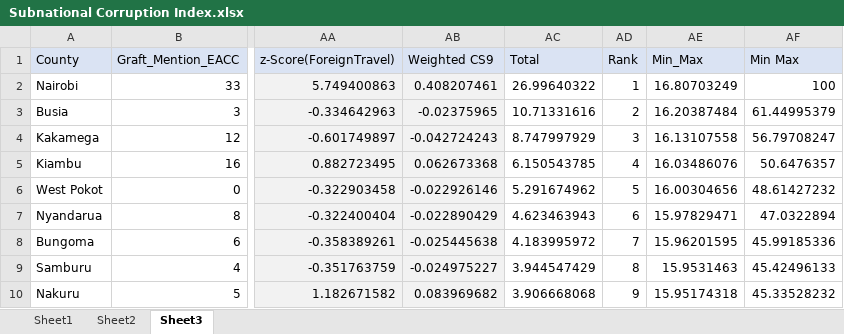
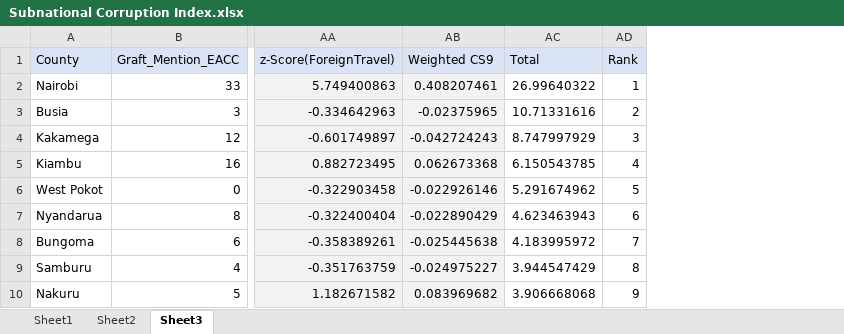
Before and after one commit to Zinahissa/Kenya-s-Subnational-Corruption-Index, an Excel workbook: Subnational Corruption Index.xlsx, sheet Sheet3, drawn as a sheet; only a part is shown, gaps mark what is left out; values as stored, in another font and other column widths than the file's, no borders; the diff names each change by its address in the sheet, - before the commit and + after, or states it on an @@ line.

Commit message:
Add files via upload

```diff
--- a/Subnational Corruption Index.xlsx (sheet Sheet3)
+++ b/Subnational Corruption Index.xlsx (sheet Sheet3)
-column AE (Min_Max), rows 2-10: 16.80703249 | 16.20387484 | 16.13107558 | 16.03486076 | 16.00304656 | 15.97829471 | 15.96201595 | 15.9531463 | 15.95174318
-column AF (Min Max), rows 2-10: 100 | 61.44995379 | 56.79708247 | 50.6476357 | 48.61427232 | 47.0322894 | 45.99185336 | 45.42496133 | 45.33528232
```
